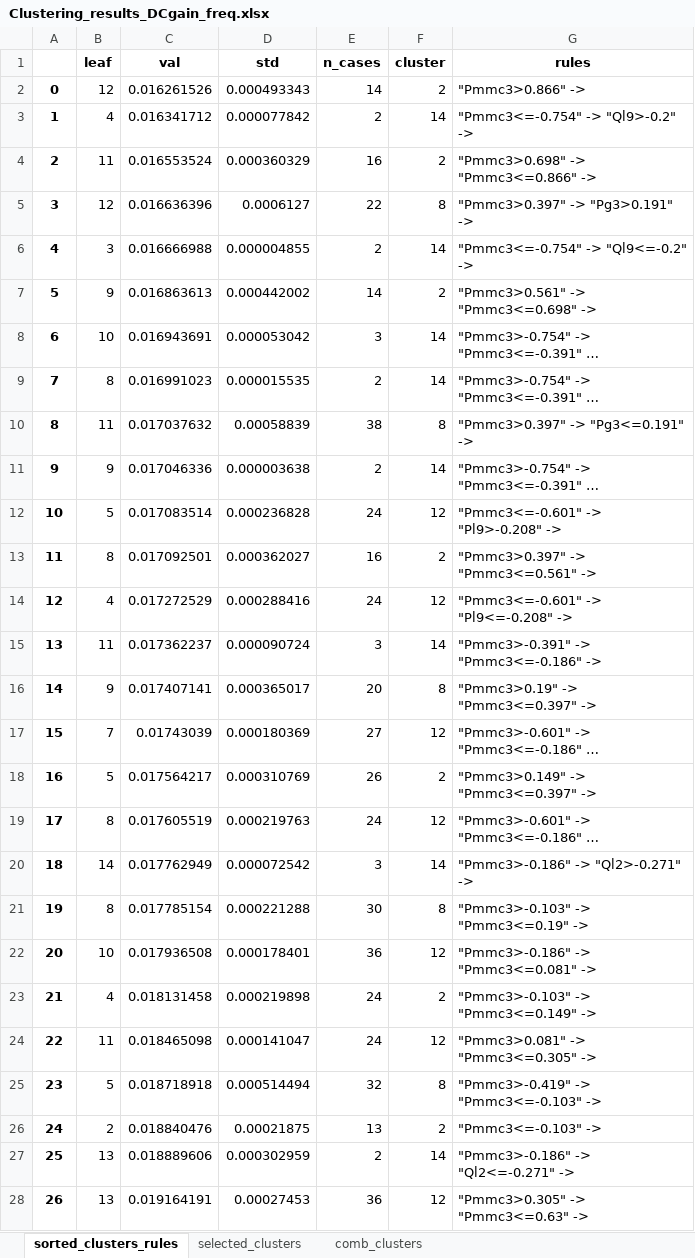
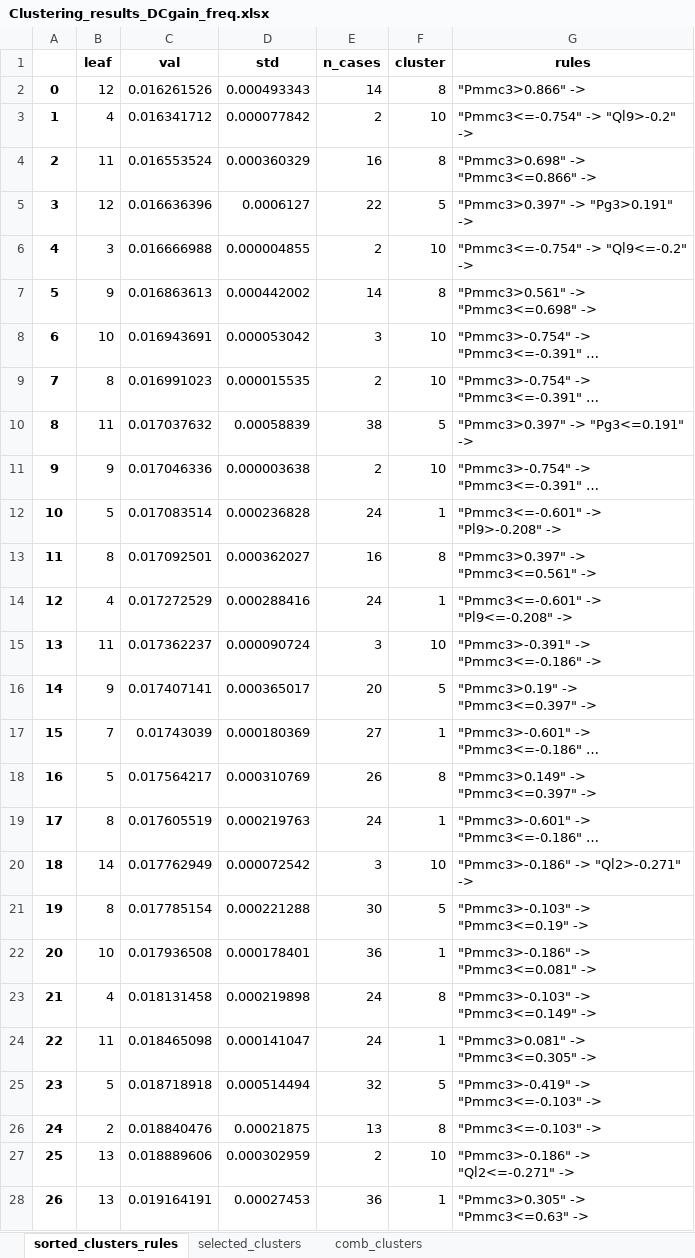
Before and after one commit to RossiFran/Data-driven-MCDM-4-Small-signal-Stability, an Excel workbook: CCRCs_Clustering/Results/Clustering_results_DCgain_freq.xlsx, sheet sorted_clusters_rules, drawn as a sheet; only a part is shown; long unchanged cells end in …; values as stored, in another font and other column widths than the file's, no borders; the diff covers the shown part only; the diff names each change by its address in the sheet, - before the commit and + after, or states it on an @@ line.

```diff
--- a/CCRCs_Clustering/Results/Clustering_results_DCgain_freq.xlsx (sheet sorted_clusters_rules)
+++ b/CCRCs_Clustering/Results/Clustering_results_DCgain_freq.xlsx (sheet sorted_clusters_rules)
-F2 (cluster): 2
+F2 (cluster): 8
-F3 (cluster): 14
+F3 (cluster): 10
-F4 (cluster): 2
+F4 (cluster): 8
-F5 (cluster): 8
+F5 (cluster): 5
-F6 (cluster): 14
+F6 (cluster): 10
-F7 (cluster): 2
+F7 (cluster): 8
-F8:F9 (cluster): 14
+F8:F9 (cluster): 10
-F10 (cluster): 8
+F10 (cluster): 5
-F11 (cluster): 14
+F11 (cluster): 10
-F12 (cluster): 12
+F12 (cluster): 1
-F13 (cluster): 2
+F13 (cluster): 8
-F14 (cluster): 12
+F14 (cluster): 1
-F15 (cluster): 14
+F15 (cluster): 10
-F16 (cluster): 8
+F16 (cluster): 5
-F17 (cluster): 12
+F17 (cluster): 1
-F18 (cluster): 2
+F18 (cluster): 8
-F19 (cluster): 12
+F19 (cluster): 1
-F20 (cluster): 14
+F20 (cluster): 10
-F21 (cluster): 8
+F21 (cluster): 5
-F22 (cluster): 12
+F22 (cluster): 1
-F23 (cluster): 2
+F23 (cluster): 8
-F24 (cluster): 12
+F24 (cluster): 1
-F25 (cluster): 8
+F25 (cluster): 5
-F26 (cluster): 2
+F26 (cluster): 8
-F27 (cluster): 14
+F27 (cluster): 10
-F28 (cluster): 12
+F28 (cluster): 1
```
Also changed, not shown: 22 added rows, 25 removed rows, 77 edited cells and row numbers in column A elsewhere in this sheet, sheet comb_clusters, sheet selected_clusters, CCRCs_Clustering/Results/Clustering_results_DCgain_vdc.xlsx, CCRCs_Clustering/Results/Clustering_results_H2_freq.xlsx, 15 other files.
